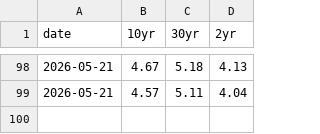
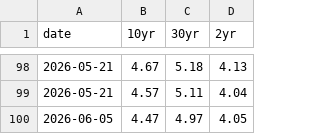
Before and after one commit to tjzzz/futures_trading_ai, a CSV file: data/history/daily/treasury.csv, drawn as a sheet; only a part is shown, gaps mark what is left out; the diff names each change by its address in the sheet, - before the commit and + after, or states it on an @@ line.

```diff
--- a/data/history/daily/treasury.csv
+++ b/data/history/daily/treasury.csv
+row 100: 2026-06-05 | 4.47 | 4.97 | 4.05
```
Also changed, not shown: data/history/daily/dxy.csv, data/history/daily/sp500.csv, 44 other files.
